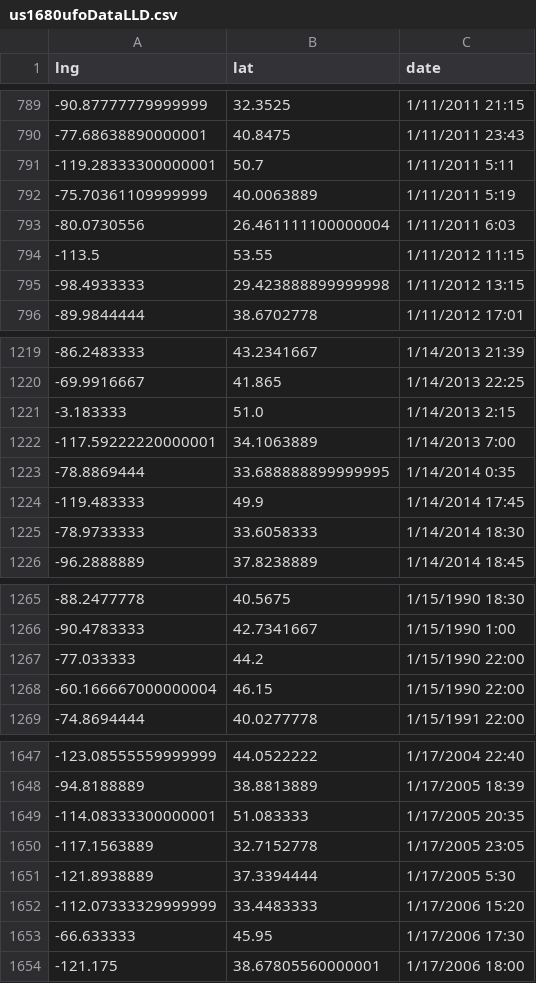
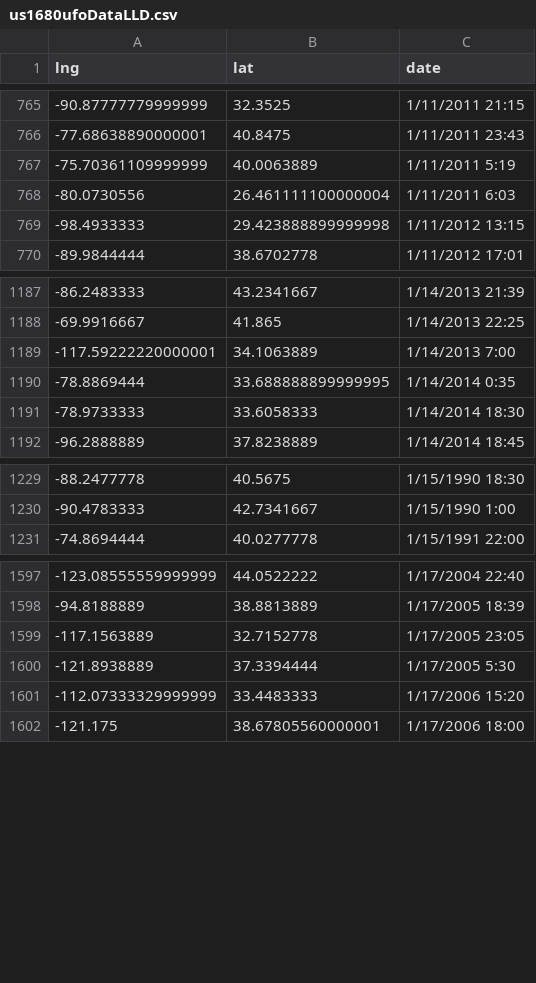
Before and after one commit to remy177/remy177.github.io, a CSV file: us1680ufoDataLLD.csv, drawn as a sheet; only a part is shown, gaps mark what is left out; the diff covers the shown part only; the diff names each change by its address in the sheet, - before the commit and + after, or states it on an @@ line.

```diff
--- a/us1680ufoDataLLD.csv
+++ b/us1680ufoDataLLD.csv
-row 791: -119.28333300000001 | 50.7 | 1/11/2011 5:11
-row 794: -113.5 | 53.55 | 1/11/2012 11:15
-row 1221: -3.183333 | 51.0 | 1/14/2013 2:15
-row 1224: -119.483333 | 49.9 | 1/14/2014 17:45
-row 1267: -77.033333 | 44.2 | 1/15/1990 22:00
-row 1268: -60.166667000000004 | 46.15 | 1/15/1990 22:00
-row 1649: -114.08333300000001 | 51.083333 | 1/17/2005 20:35
-row 1653: -66.633333 | 45.95 | 1/17/2006 17:30
```
Also changed, not shown: 45 removed rows elsewhere in this file, 1 other file.
